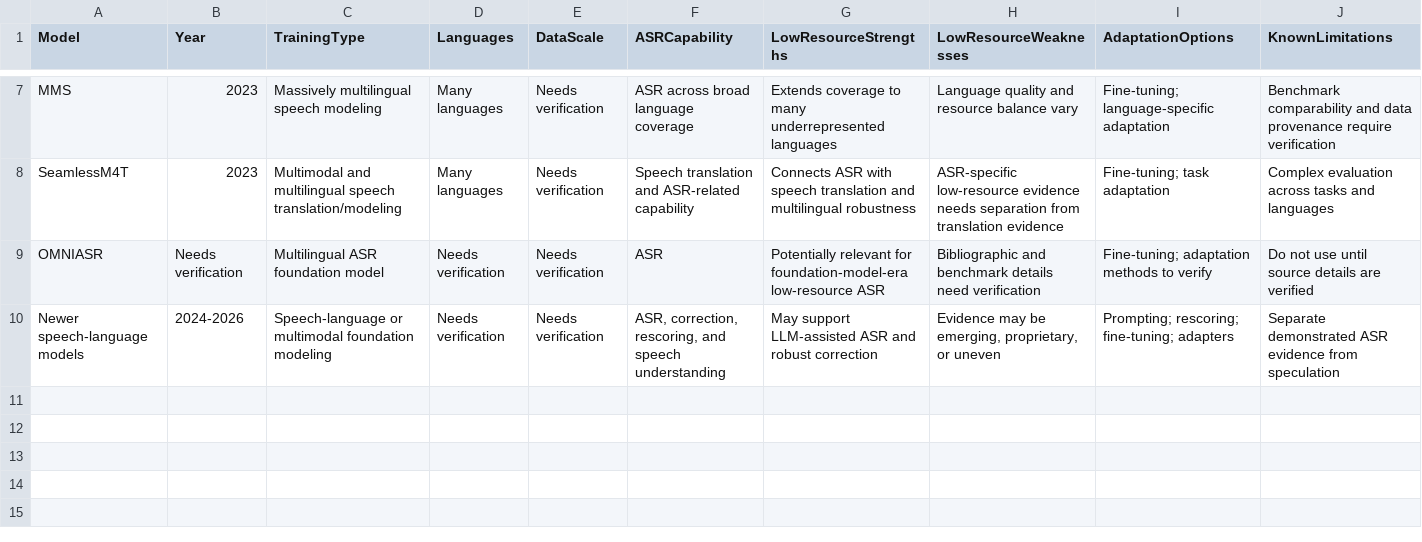
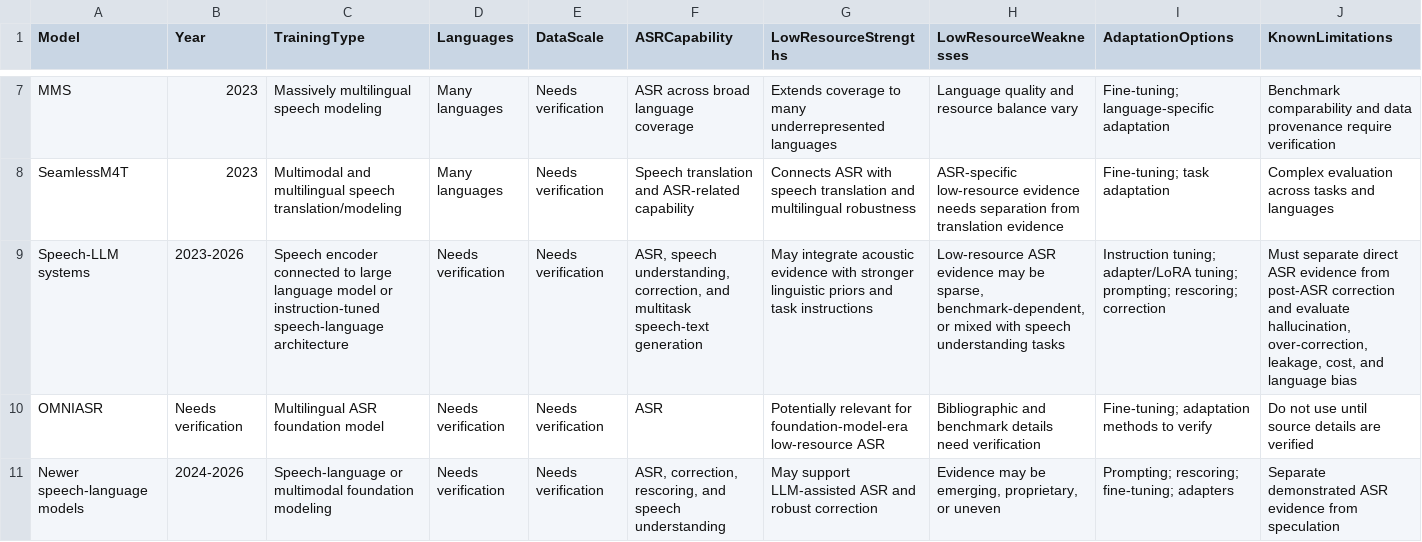
Before and after one commit to asmatkhan925/AIR_review, a CSV file: 05_synthesis_matrices/foundation_model_matrix.csv, drawn as a sheet; only a part is shown, gaps mark what is left out; the diff names each change by its address in the sheet, - before the commit and + after, or states it on an @@ line.

```diff
--- a/05_synthesis_matrices/foundation_model_matrix.csv
+++ b/05_synthesis_matrices/foundation_model_matrix.csv
+row 9: Speech-LLM systems | 2023-2026 | Speech encoder connected to large language model or instruction-tuned speech-language architecture | Needs verification | Needs verification | ASR, speech understanding, correction, and multitask speech-text generation | May integrate acoustic evidence with stronger linguistic priors and task instructions | Low-resource ASR evidence may be sparse, benchmark-dependent, or mixed with speech understanding tasks | Instruction tuning; adapter/LoRA tuning; prompting; rescoring; correction | Must separate direct ASR evidence from post-ASR correction and evaluate hallucination, over-correction, leakage, cost, and language bias
```
Also changed, not shown: 05_synthesis_matrices/adaptation_strategy_matrix.csv, 05_synthesis_matrices/evidence_to_claim_matrix.csv, 16 other files.
